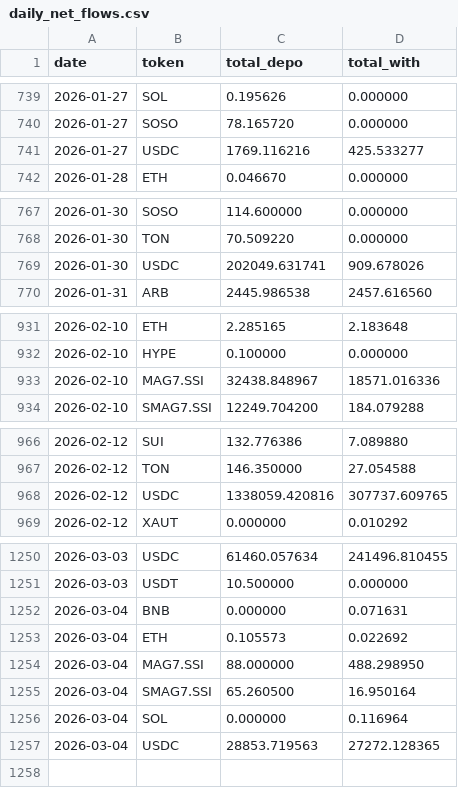
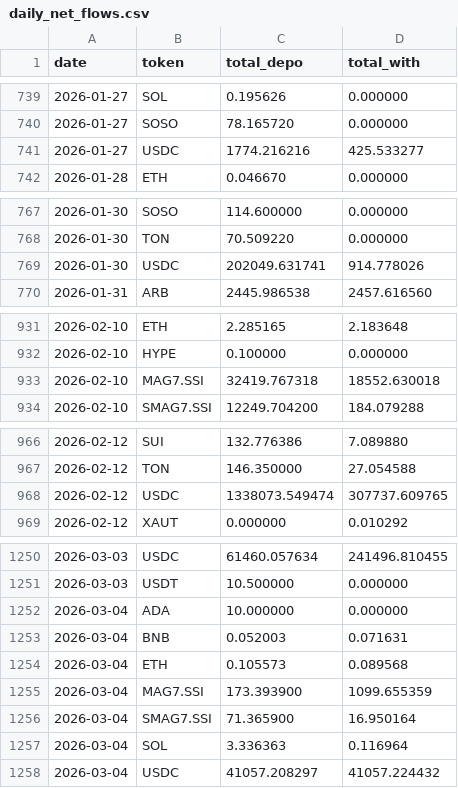
Before and after one commit to Eliasdegemu61/Fund-flow-sodex, a CSV file: daily_net_flows.csv, drawn as a sheet; only a part is shown, gaps mark what is left out; the diff covers the shown part only.

Commit message:
Update Sodex data: Wed Mar  4 07:15:59 UTC 2026

```diff
--- a/daily_net_flows.csv
+++ b/daily_net_flows.csv
@@ -740,3 +740,3 @@ date,token,total_depo,total_with
 2026-01-27,SOSO,78.165720,0.000000
-2026-01-27,USDC,1769.116216,425.533277
+2026-01-27,USDC,1774.216216,425.533277
 2026-01-28,ETH,0.046670,0.000000
@@ -768,3 +768,3 @@ date,token,total_depo,total_with
 2026-01-30,TON,70.509220,0.000000
-2026-01-30,USDC,202049.631741,909.678026
+2026-01-30,USDC,202049.631741,914.778026
 2026-01-31,ARB,2445.986538,2457.616560
@@ -932,3 +932,3 @@ date,token,total_depo,total_with
 2026-02-10,HYPE,0.100000,0.000000
-2026-02-10,MAG7.SSI,32438.848967,18571.016336
+2026-02-10,MAG7.SSI,32419.767318,18552.630018
 2026-02-10,SMAG7.SSI,12249.704200,184.079288
@@ -967,3 +967,3 @@ date,token,total_depo,total_with
 2026-02-12,TON,146.350000,27.054588
-2026-02-12,USDC,1338059.420816,307737.609765
+2026-02-12,USDC,1338073.549474,307737.609765
 2026-02-12,XAUT,0.000000,0.010292
@@ -1251,7 +1251,8 @@ date,token,total_depo,total_with
 2026-03-03,USDT,10.500000,0.000000
-2026-03-04,BNB,0.000000,0.071631
-2026-03-04,ETH,0.105573,0.022692
-2026-03-04,MAG7.SSI,88.000000,488.298950
-2026-03-04,SMAG7.SSI,65.260500,16.950164
-2026-03-04,SOL,0.000000,0.116964
-2026-03-04,USDC,28853.719563,27272.128365
+2026-03-04,ADA,10.000000,0.000000
+2026-03-04,BNB,0.052003,0.071631
+2026-03-04,ETH,0.105573,0.089568
+2026-03-04,MAG7.SSI,173.393900,1099.655359
+2026-03-04,SMAG7.SSI,71.365900,16.950164
+2026-03-04,SOL,3.336363,0.116964
+2026-03-04,USDC,41057.208297,41057.224432
```
Also changed, not shown: 1 edited cell elsewhere in this file, overall_sodex_totals.csv.
